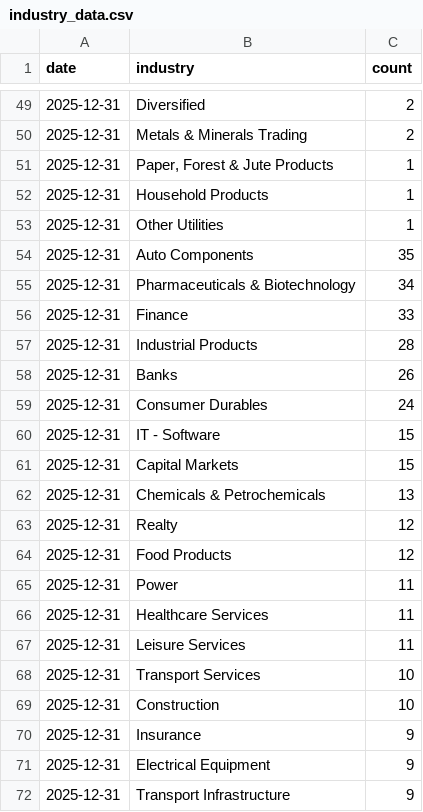
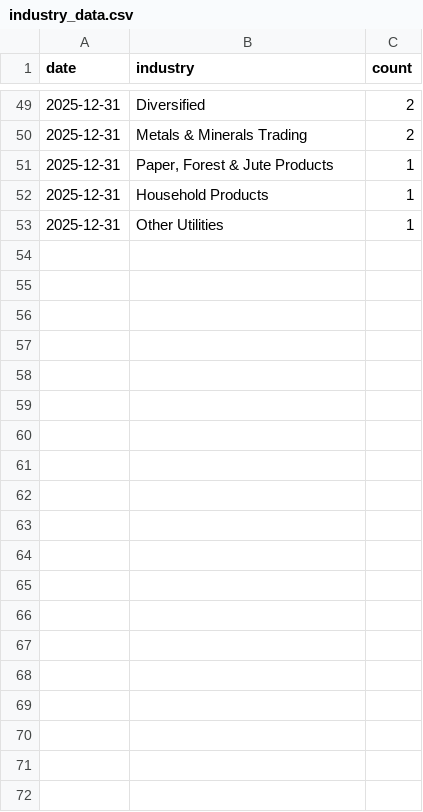
Before and after one commit to flamemission-boop/screener-industry-tracker, a CSV file: data/industry_data.csv, drawn as a sheet; only a part is shown, gaps mark what is left out; the diff covers the shown part only.

Commit message:
Update industry_data.csv
Reverted extra data

```diff
--- a/data/industry_data.csv
+++ b/data/industry_data.csv
@@ -53,20 +53 @@ date,industry,count
 2025-12-31,Other Utilities,1
-2025-12-31,Auto Components,35
-2025-12-31,Pharmaceuticals & Biotechnology,34
-2025-12-31,Finance,33
-2025-12-31,Industrial Products,28
-2025-12-31,Banks,26
-2025-12-31,Consumer Durables,24
-2025-12-31,IT - Software,15
-2025-12-31,Capital Markets,15
-2025-12-31,Chemicals & Petrochemicals,13
-2025-12-31,Realty,12
-2025-12-31,Food Products,12
-2025-12-31,Power,11
-2025-12-31,Healthcare Services,11
-2025-12-31,Leisure Services,11
-2025-12-31,Transport Services,10
-2025-12-31,Construction,10
-2025-12-31,Insurance,9
-2025-12-31,Electrical Equipment,9
-2025-12-31,Transport Infrastructure,9
```
Also changed, not shown: 33 removed rows elsewhere in this file.
